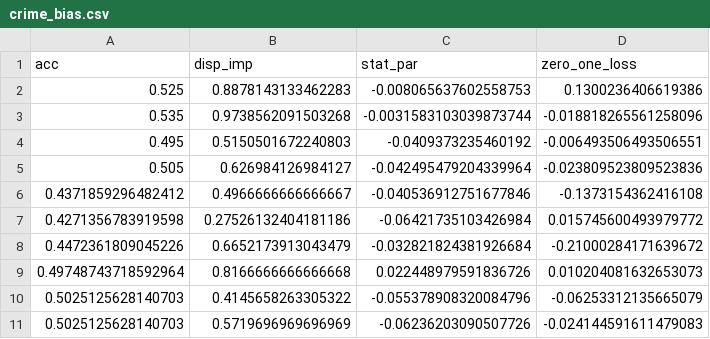
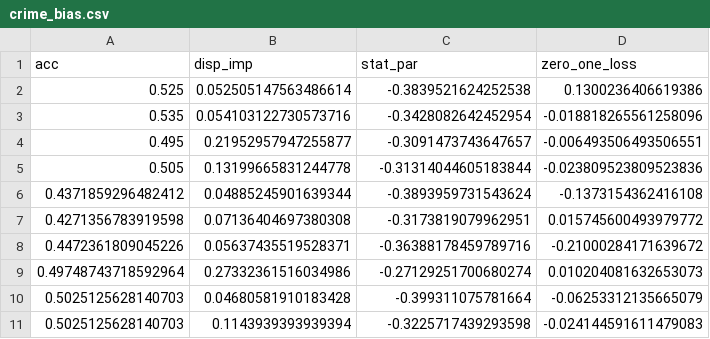
Before and after one commit to giordanoDaloisio/fair-classification, a CSV file: analysis/crime_data/ris/crime_bias.csv, drawn as a sheet.

```diff
--- a/analysis/crime_data/ris/crime_bias.csv
+++ b/analysis/crime_data/ris/crime_bias.csv
@@ -1,11 +1,11 @@
 acc,disp_imp,stat_par,zero_one_loss
-0.525,0.8878143133462283,-0.008065637602558753,0.1300236406619386
-0.535,0.9738562091503268,-0.0031583103039873744,-0.018818265561258096
-0.495,0.5150501672240803,-0.0409373235460192,-0.006493506493506551
-0.505,0.626984126984127,-0.042495479204339964,-0.023809523809523836
-0.4371859296482412,0.4966666666666667,-0.040536912751677846,-0.1373154362416108
-0.4271356783919598,0.27526132404181186,-0.06421735103426984,0.015745600493979772
-0.4472361809045226,0.6652173913043479,-0.032821824381926684,-0.21000284171639672
-0.49748743718592964,0.8166666666666668,0.022448979591836726,0.010204081632653073
-0.5025125628140703,0.4145658263305322,-0.055378908320084796,-0.06253312135665079
-0.5025125628140703,0.5719696969696969,-0.06236203090507726,-0.024144591611479083
+0.525,0.052505147563486614,-0.3839521624252538,0.1300236406619386
+0.535,0.054103122730573716,-0.3428082642452954,-0.018818265561258096
+0.495,0.21952957947255877,-0.3091473743647657,-0.006493506493506551
+0.505,0.13199665831244778,-0.31314044605183844,-0.023809523809523836
+0.4371859296482412,0.04885245901639344,-0.3893959731543624,-0.1373154362416108
+0.4271356783919598,0.07136404697380308,-0.3173819079962951,0.015745600493979772
+0.4472361809045226,0.05637435519528371,-0.36388178459789716,-0.21000284171639672
+0.49748743718592964,0.27332361516034986,-0.27129251700680274,0.010204081632653073
+0.5025125628140703,0.04680581910183428,-0.399311075781664,-0.06253312135665079
+0.5025125628140703,0.1143939393939394,-0.3225717439293598,-0.024144591611479083
```
Also changed, not shown: analysis/law_data/ris/law_bias.csv, analysis/trump_data/ris/trump_bias.csv, 24 other files.
